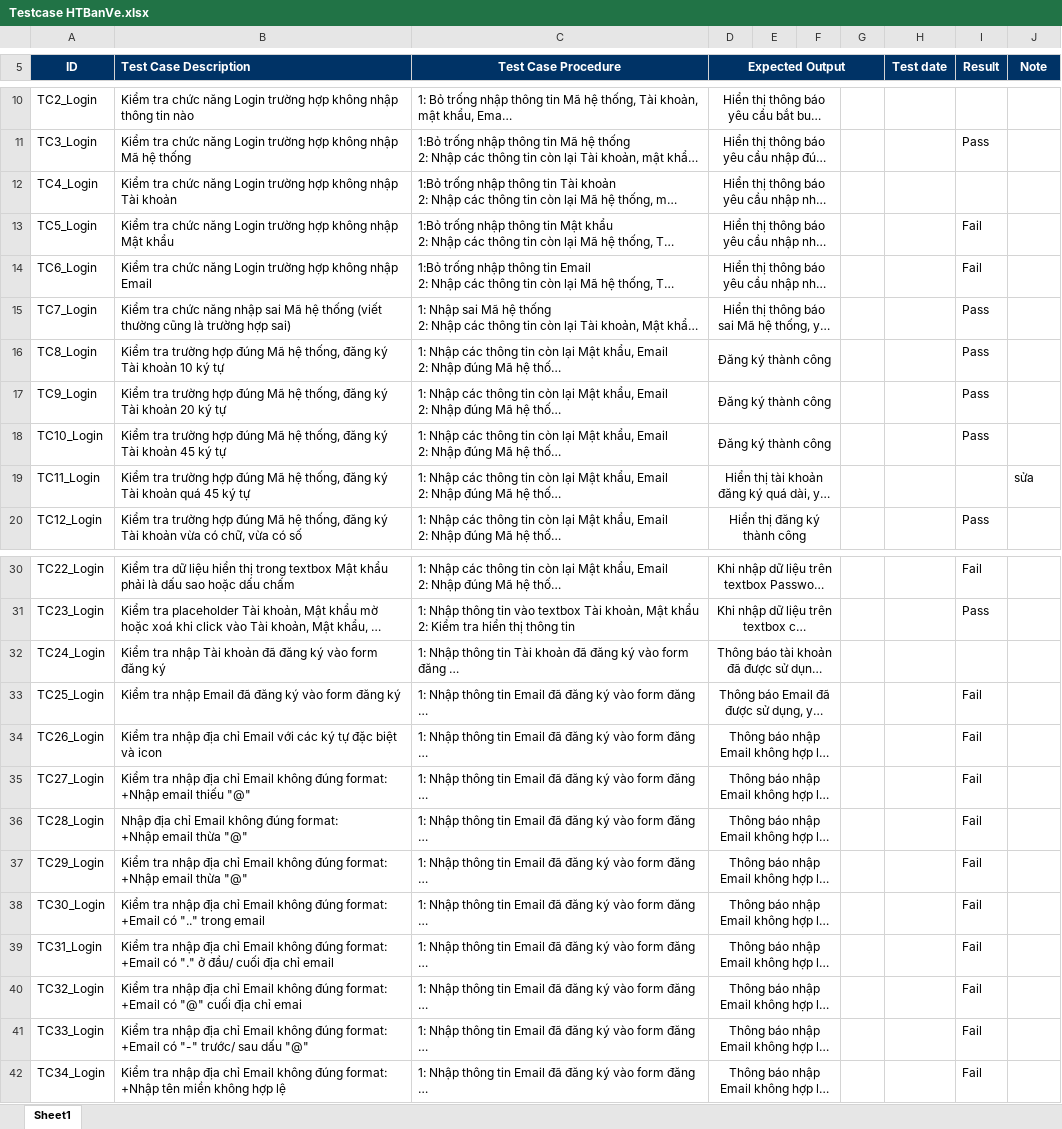
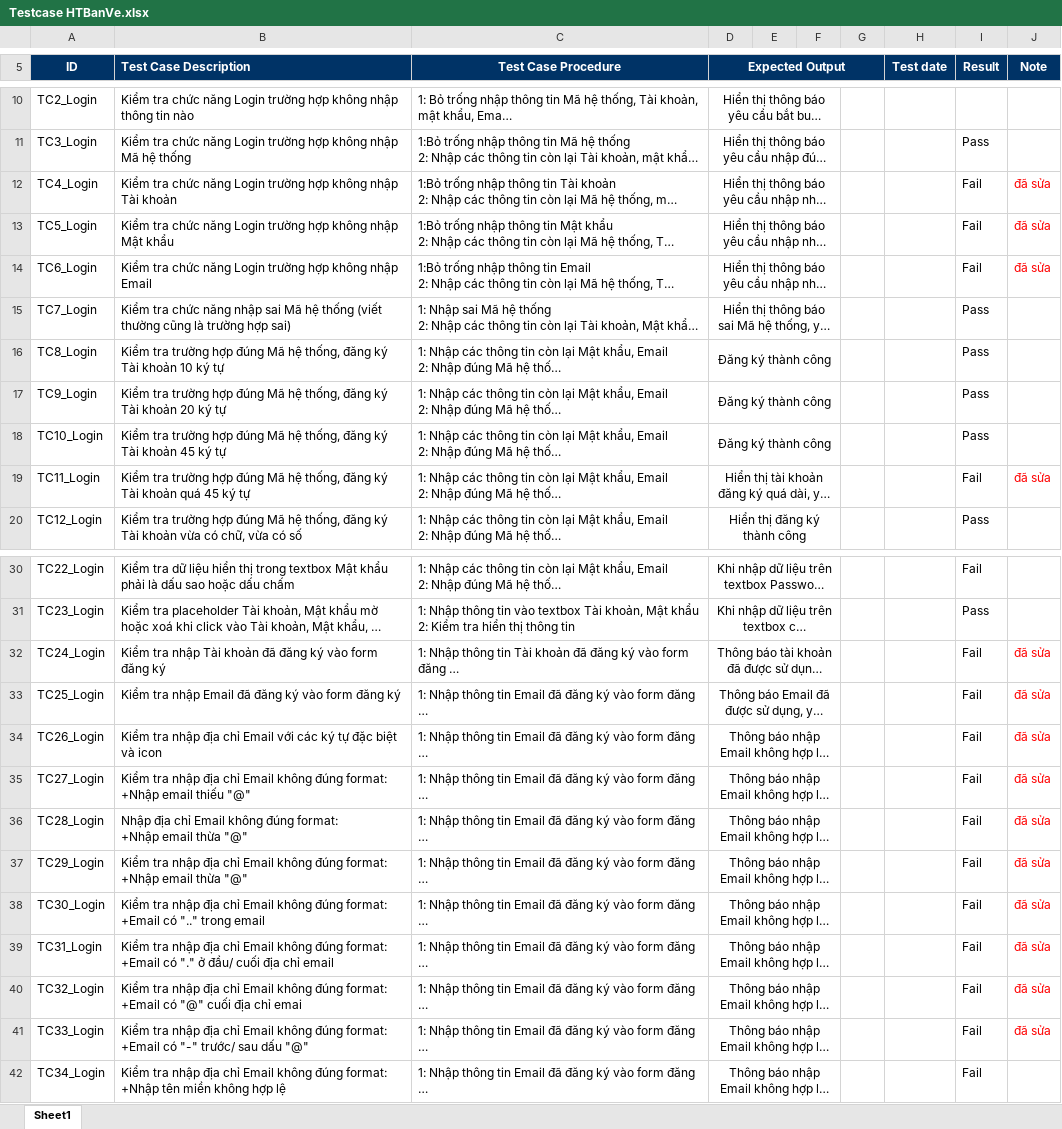
Before and after one commit to DuyenHo24/BanVeXeKhach, an Excel workbook: testcase/Testcase HTBanVe.xlsx, sheet Sheet1, drawn as a sheet; only a part is shown, gaps mark what is left out; long unchanged cells end in …; values as stored, in another font and other column widths than the file's, no borders; the diff names each change by its address in the sheet, - before the commit and + after, or states it on an @@ line.

```diff
--- a/testcase/Testcase HTBanVe.xlsx (sheet Sheet1)
+++ b/testcase/Testcase HTBanVe.xlsx (sheet Sheet1)
-I12 (Result): (empty)
+I12 (Result): Fail
-J12:J14 (Note): (empty)
+J12:J14 (Note): đã sửa
-I19 (Result): (empty)
+I19 (Result): Fail
-J19 (Note): sửa
+J19 (Note): đã sửa
-J19 text colour: black
+J19 text colour: #FF0000
-I32 (Result): (empty)
+I32 (Result): Fail
-J32:J41 (Note): (empty)
+J32:J41 (Note): đã sửa
```
Also changed, not shown: 12 other files.
